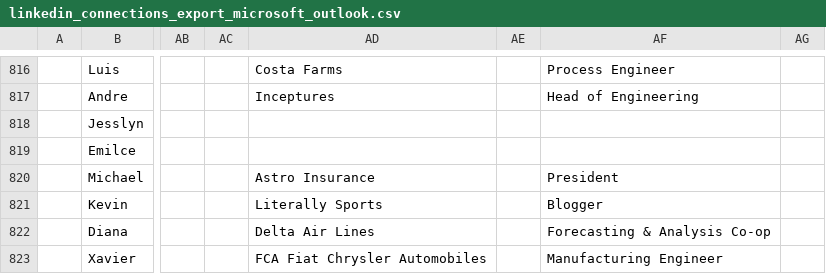
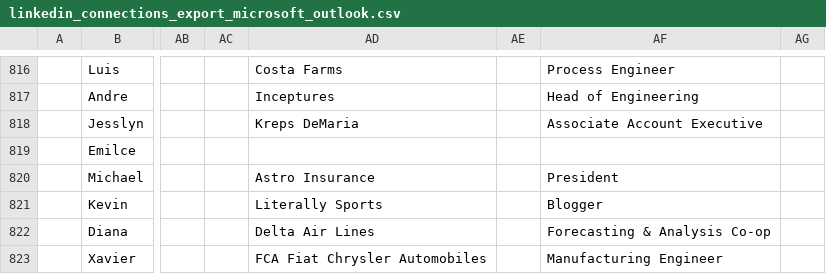
Before and after one commit to guezandy/SocialMediaDataMining, a CSV file: demo/linkedin_connections_export_microsoft_outlook.csv, drawn as a sheet; only a part is shown, gaps mark what is left out; the diff names each change by its address in the sheet, - before the commit and + after, or states it on an @@ line.

```diff
--- a/demo/linkedin_connections_export_microsoft_outlook.csv
+++ b/demo/linkedin_connections_export_microsoft_outlook.csv
-AD818: (empty)
+AD818: Kreps DeMaria
-AF818: (empty)
+AF818: Associate Account Executive
```
Also changed, not shown: 2 other files.
